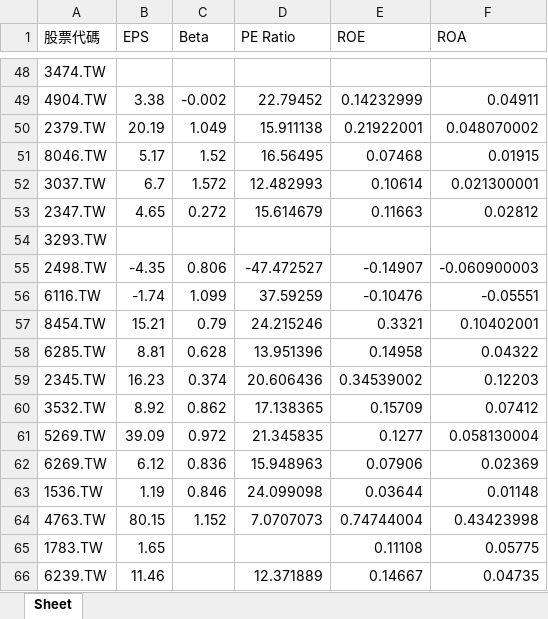
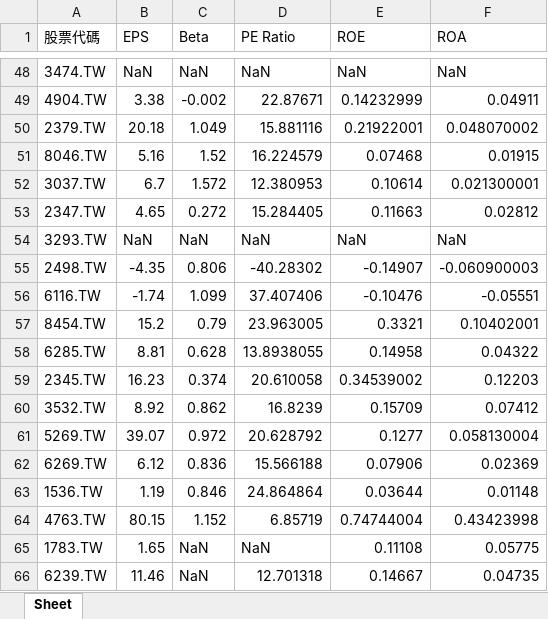
Before and after one commit to Shawn-lung/-morning, an Excel workbook: taiex_mid100_stock_data.xlsx, sheet Sheet, drawn as a sheet; only a part is shown, gaps mark what is left out; values as stored, in another font and other column widths than the file's, no borders; the diff covers the shown part only; the diff names each change by its address in the sheet, - before the commit and + after, or states it on an @@ line.

```diff
--- a/taiex_mid100_stock_data.xlsx (sheet Sheet)
+++ b/taiex_mid100_stock_data.xlsx (sheet Sheet)
-B48 (EPS): (empty)
+B48 (EPS): NaN
-C48 (Beta): (empty)
+C48 (Beta): NaN
-D48 (PE Ratio): (empty)
+D48 (PE Ratio): NaN
-E48 (ROE): (empty)
+E48 (ROE): NaN
-F48 (ROA): (empty)
+F48 (ROA): NaN
-D49 (PE Ratio): 22.79452
+D49 (PE Ratio): 22.87671
-B50 (EPS): 20.19
+B50 (EPS): 20.18
-D50 (PE Ratio): 15.911138
+D50 (PE Ratio): 15.881116
-B51 (EPS): 5.17
+B51 (EPS): 5.16
-D51 (PE Ratio): 16.56495
+D51 (PE Ratio): 16.224579
-D52 (PE Ratio): 12.482993
+D52 (PE Ratio): 12.380953
-D53 (PE Ratio): 15.614679
+D53 (PE Ratio): 15.284405
-B54 (EPS): (empty)
+B54 (EPS): NaN
-C54 (Beta): (empty)
+C54 (Beta): NaN
-D54 (PE Ratio): (empty)
+D54 (PE Ratio): NaN
-E54 (ROE): (empty)
+E54 (ROE): NaN
-F54 (ROA): (empty)
+F54 (ROA): NaN
-D55 (PE Ratio): -47.472527
+D55 (PE Ratio): -40.28302
-D56 (PE Ratio): 37.59259
+D56 (PE Ratio): 37.407406
-B57 (EPS): 15.21
+B57 (EPS): 15.2
-D57 (PE Ratio): 24.215246
+D57 (PE Ratio): 23.963005
-D58 (PE Ratio): 13.951396
+D58 (PE Ratio): 13.8938055
-D59 (PE Ratio): 20.606436
+D59 (PE Ratio): 20.610058
-D60 (PE Ratio): 17.138365
+D60 (PE Ratio): 16.8239
-B61 (EPS): 39.09
+B61 (EPS): 39.07
-D61 (PE Ratio): 21.345835
+D61 (PE Ratio): 20.628792
-D62 (PE Ratio): 15.948963
+D62 (PE Ratio): 15.566188
-D63 (PE Ratio): 24.099098
+D63 (PE Ratio): 24.864864
-D64 (PE Ratio): 7.0707073
+D64 (PE Ratio): 6.85719
-C65:C66 (Beta): (empty)
+C65:C66 (Beta): NaN
-D65 (PE Ratio): (empty)
+D65 (PE Ratio): NaN
-D66 (PE Ratio): 12.371889
+D66 (PE Ratio): 12.701318
```
Also changed, not shown: 128 edited cells elsewhere in this sheet, YYDS.xlsm, 1 other file.
